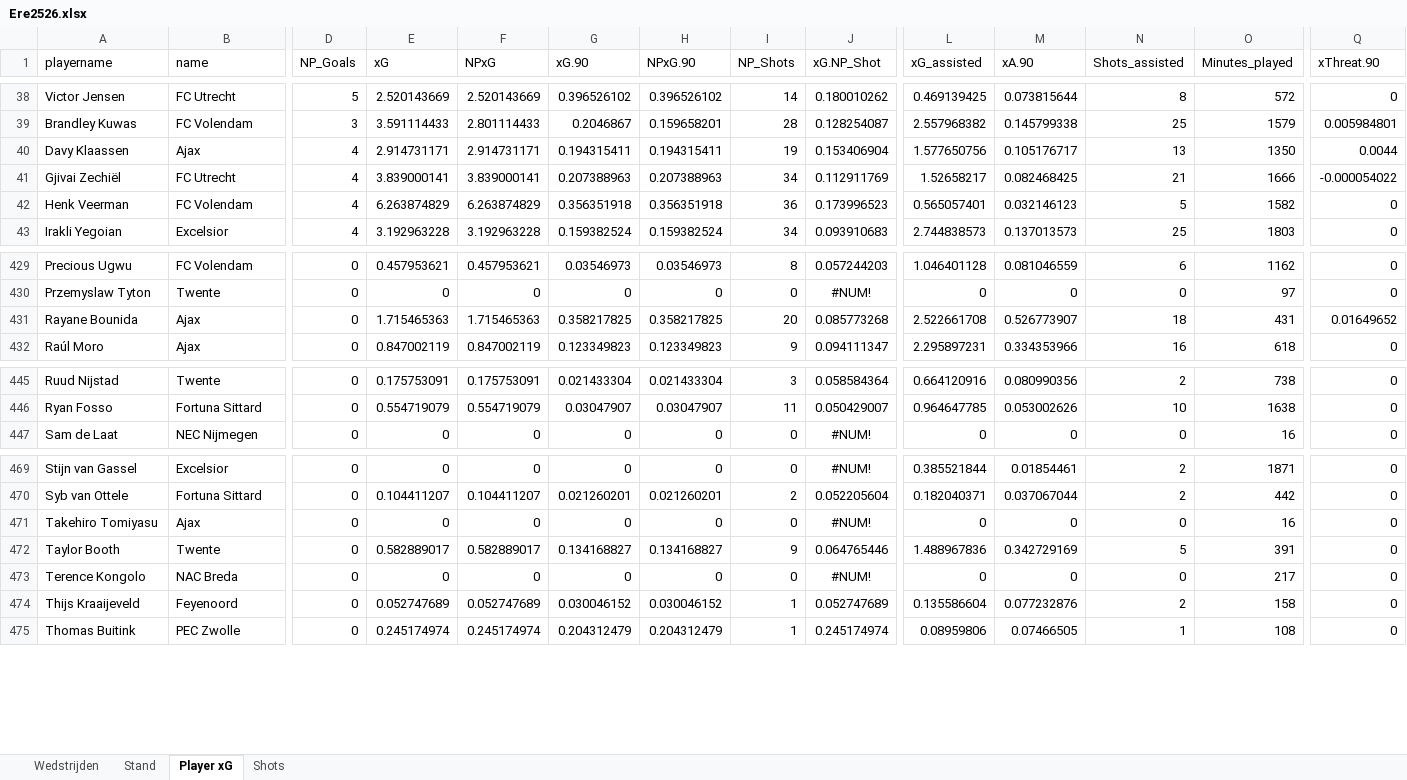
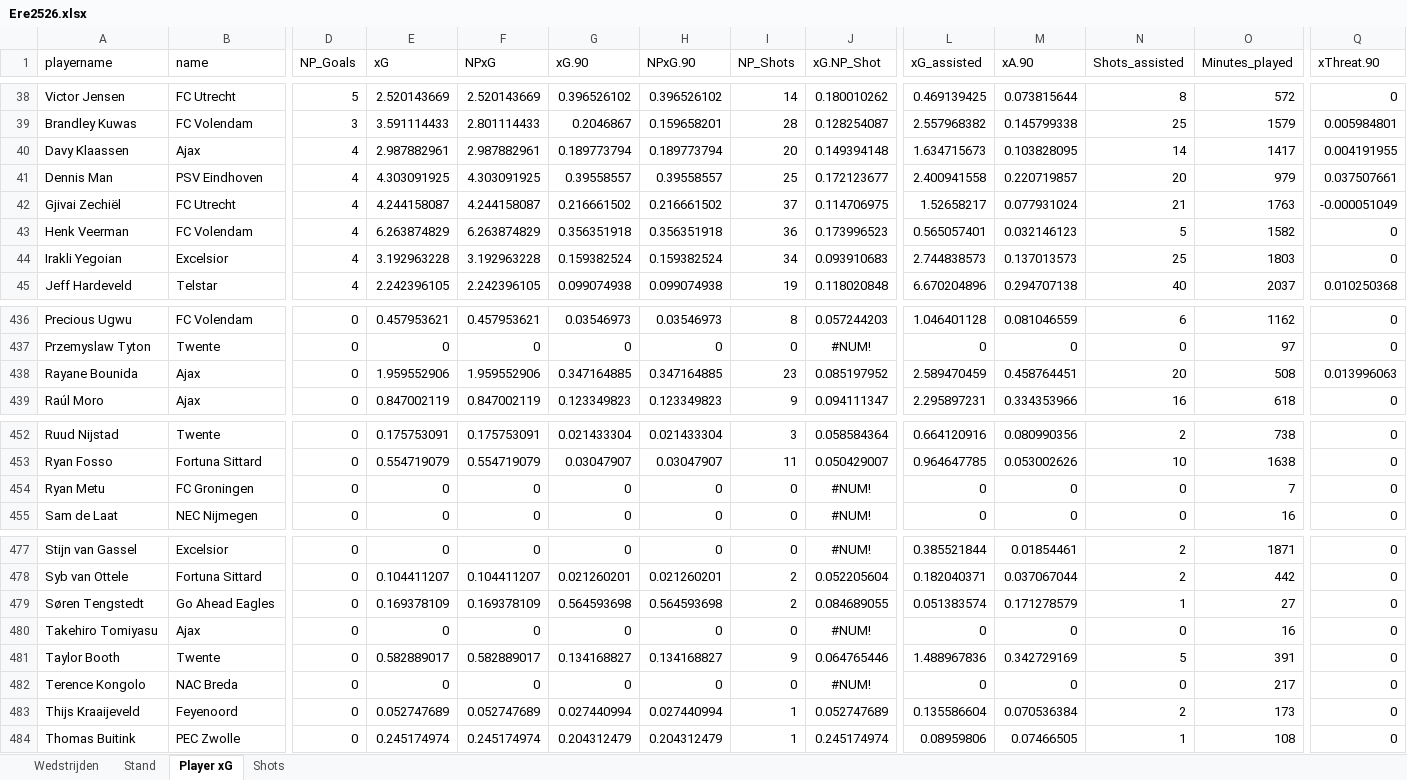
Before and after one commit to RobinKoetsier/plotrepo, an Excel workbook: data/Ere2526.xlsx, sheet Player xG, drawn as a sheet; only a part is shown, gaps mark what is left out; values as stored, in another font and other column widths than the file's, no borders; addresses are those after the commit; rows hold the shown columns only; the diff covers the shown part only; the diff names each change by its address in the sheet, - before the commit and + after, or states it on an @@ line.

```diff
--- a/data/Ere2526.xlsx (sheet Player xG)
+++ b/data/Ere2526.xlsx (sheet Player xG)
-E40 (xG): 2.914731171
+E40 (xG): 2.987882961
-F40 (NPxG): 2.914731171
+F40 (NPxG): 2.987882961
-G40 (xG.90): 0.194315411
+G40 (xG.90): 0.189773794
-H40 (NPxG.90): 0.194315411
+H40 (NPxG.90): 0.189773794
-I40 (NP_Shots): 19
+I40 (NP_Shots): 20
-J40 (xG.NP_Shot): 0.153406904
+J40 (xG.NP_Shot): 0.149394148
-L40 (xG_assisted): 1.577650756
+L40 (xG_assisted): 1.634715673
-M40 (xA.90): 0.105176717
+M40 (xA.90): 0.103828095
-N40 (Shots_assisted): 13
+N40 (Shots_assisted): 14
-O40 (Minutes_played): 1350
+O40 (Minutes_played): 1417
-Q40 (xThreat.90): 0.0044
+Q40 (xThreat.90): 0.004191955
+row 41: Dennis Man | PSV Eindhoven | 4 | 4.303091925 | 4.303091925 | 0.39558557 | 0.39558557 | 25 | 0.172123677 | 2.400941558 | 0.220719857 | 20 | 979 | 0.037507661
-E42 (xG): 3.839000141
+E42 (xG): 4.244158087
-F42 (NPxG): 3.839000141
+F42 (NPxG): 4.244158087
-G42 (xG.90): 0.207388963
+G42 (xG.90): 0.216661502
-H42 (NPxG.90): 0.207388963
+H42 (NPxG.90): 0.216661502
-I42 (NP_Shots): 34
+I42 (NP_Shots): 37
-J42 (xG.NP_Shot): 0.112911769
+J42 (xG.NP_Shot): 0.114706975
-M42 (xA.90): 0.082468425
+M42 (xA.90): 0.077931024
-O42 (Minutes_played): 1666
+O42 (Minutes_played): 1763
-Q42 (xThreat.90): -0.000054022
+Q42 (xThreat.90): -0.000051049
+row 45: Jeff Hardeveld | Telstar | 4 | 2.242396105 | 2.242396105 | 0.099074938 | 0.099074938 | 19 | 0.118020848 | 6.670204896 | 0.294707138 | 40 | 2037 | 0.010250368
-E438 (xG): 1.715465363
+E438 (xG): 1.959552906
-F438 (NPxG): 1.715465363
+F438 (NPxG): 1.959552906
-G438 (xG.90): 0.358217825
+G438 (xG.90): 0.347164885
-H438 (NPxG.90): 0.358217825
+H438 (NPxG.90): 0.347164885
-I438 (NP_Shots): 20
+I438 (NP_Shots): 23
-J438 (xG.NP_Shot): 0.085773268
+J438 (xG.NP_Shot): 0.085197952
-L438 (xG_assisted): 2.522661708
+L438 (xG_assisted): 2.589470459
-M438 (xA.90): 0.526773907
+M438 (xA.90): 0.458764451
-N438 (Shots_assisted): 18
+N438 (Shots_assisted): 20
-O438 (Minutes_played): 431
+O438 (Minutes_played): 508
-Q438 (xThreat.90): 0.01649652
+Q438 (xThreat.90): 0.013996063
+row 454: Ryan Metu | FC Groningen | 0 | 0 | 0 | 0 | 0 | 0 | #NUM! | 0 | 0 | 0 | 7 | 0
+row 479: Søren Tengstedt | Go Ahead Eagles | 0 | 0.169378109 | 0.169378109 | 0.564593698 | 0.564593698 | 2 | 0.084689055 | 0.051383574 | 0.171278579 | 1 | 27 | 0
-G483 (xG.90): 0.030046152
+G483 (xG.90): 0.027440994
-H483 (NPxG.90): 0.030046152
+H483 (NPxG.90): 0.027440994
-M483 (xA.90): 0.077232876
+M483 (xA.90): 0.070536384
-O483 (Minutes_played): 158
+O483 (Minutes_played): 173
```
Also changed, not shown: 11 added rows, 7 removed rows, 678 edited cells and cell formats elsewhere in this sheet, sheet Shots, sheet Stand, sheet Wedstrijden, data/EreCurrent.xlsx, 4 other files.
